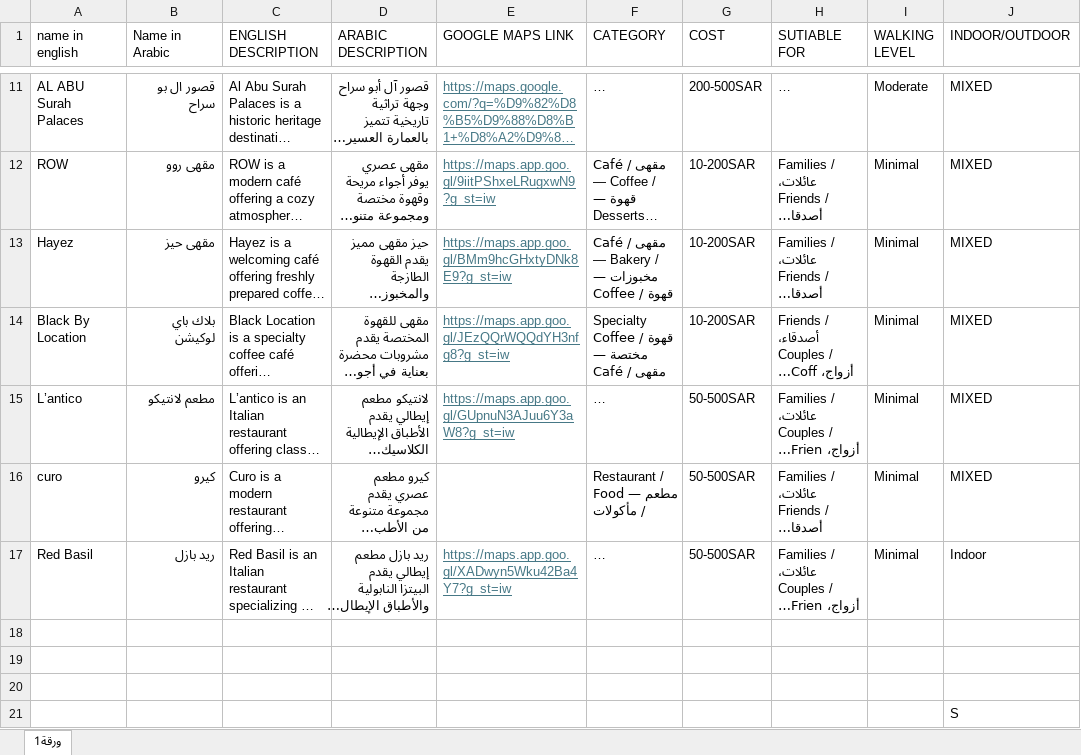
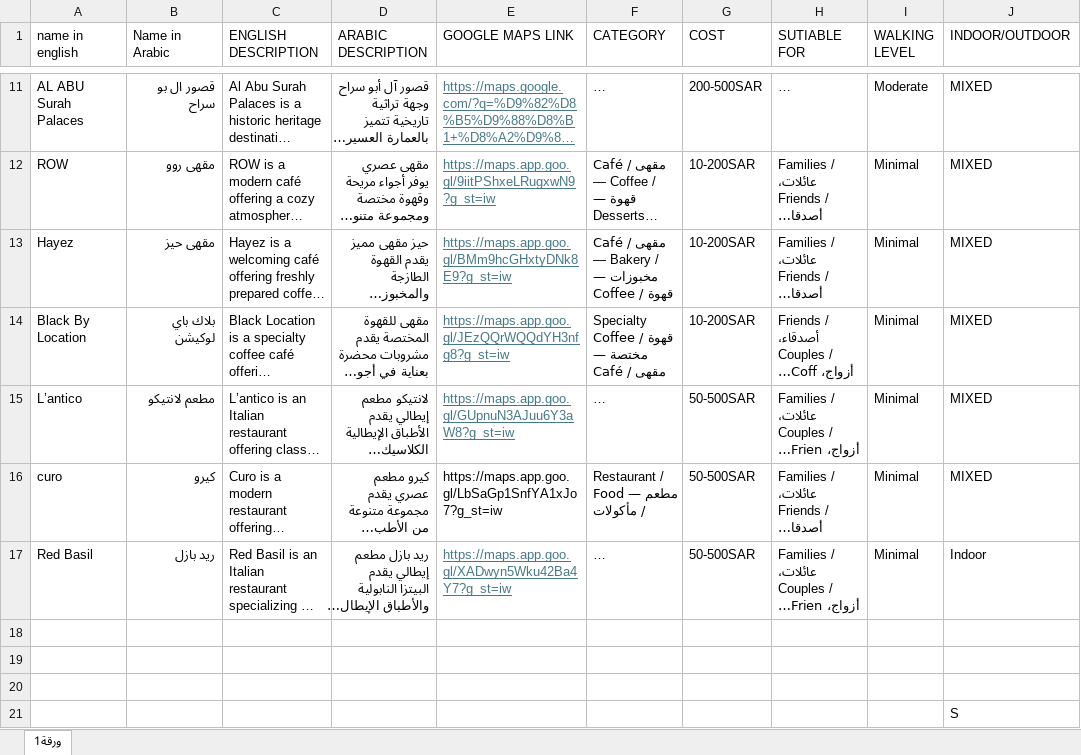
Before and after one commit to jenantranslator-05/kku-hackathon-project, an Excel workbook: abha-places-data.xlsx, sheet ورقة1, drawn as a sheet; only a part is shown, gaps mark what is left out; long unchanged cells end in …; values as stored, in another font and other column widths than the file's, no borders; the diff names each change by its address in the sheet, - before the commit and + after, or states it on an @@ line.

```diff
--- a/abha-places-data.xlsx (sheet ورقة1)
+++ b/abha-places-data.xlsx (sheet ورقة1)
-E16 (GOOGLE MAPS LINK): (empty)
+E16 (GOOGLE MAPS LINK): https://maps.app.goo.gl/LbSaGp1SnfYA1xJo7?g_st=iw
```
Also changed, not shown: 3 other files.
